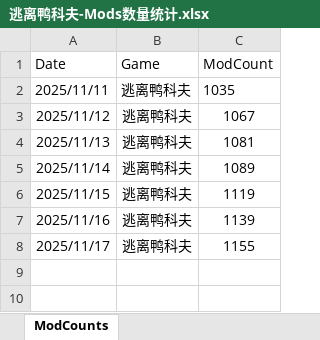
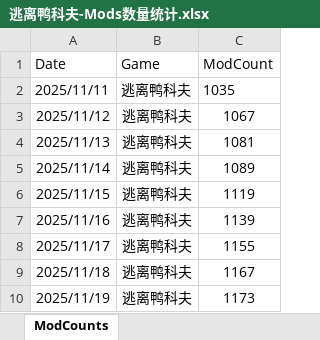
Before and after one commit to xcbbm/efd_mods_counter, an Excel workbook: excel/逃离鸭科夫-Mods数量统计.xlsx, sheet ModCounts, drawn as a sheet; values as stored, in another font and other column widths than the file's, no borders; the diff names each change by its address in the sheet, - before the commit and + after, or states it on an @@ line.

```diff
--- a/excel/逃离鸭科夫-Mods数量统计.xlsx (sheet ModCounts)
+++ b/excel/逃离鸭科夫-Mods数量统计.xlsx (sheet ModCounts)
+row 9: 2025/11/18 | 逃离鸭科夫 | 1167
+row 10: 2025/11/19 | 逃离鸭科夫 | 1173
```
Also changed, not shown: 6 other files.
